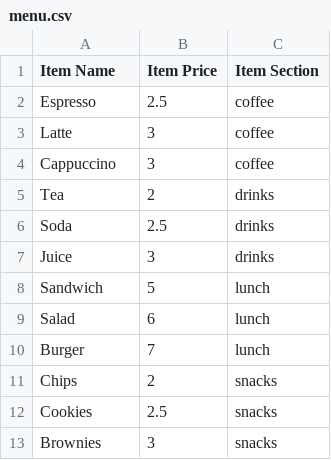
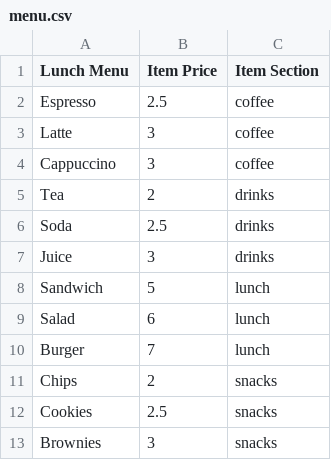
Before and after one commit to mpgibbs/single-html-menu, a CSV file: menu.csv, drawn as a sheet.

Commit message:
Update menu.csv

```diff
--- a/menu.csv
+++ b/menu.csv
@@ -1,2 +1,2 @@
-Item Name,Item Price,Item Section
+Lunch Menu,Item Price,Item Section
 Espresso,2.5,coffee
```
